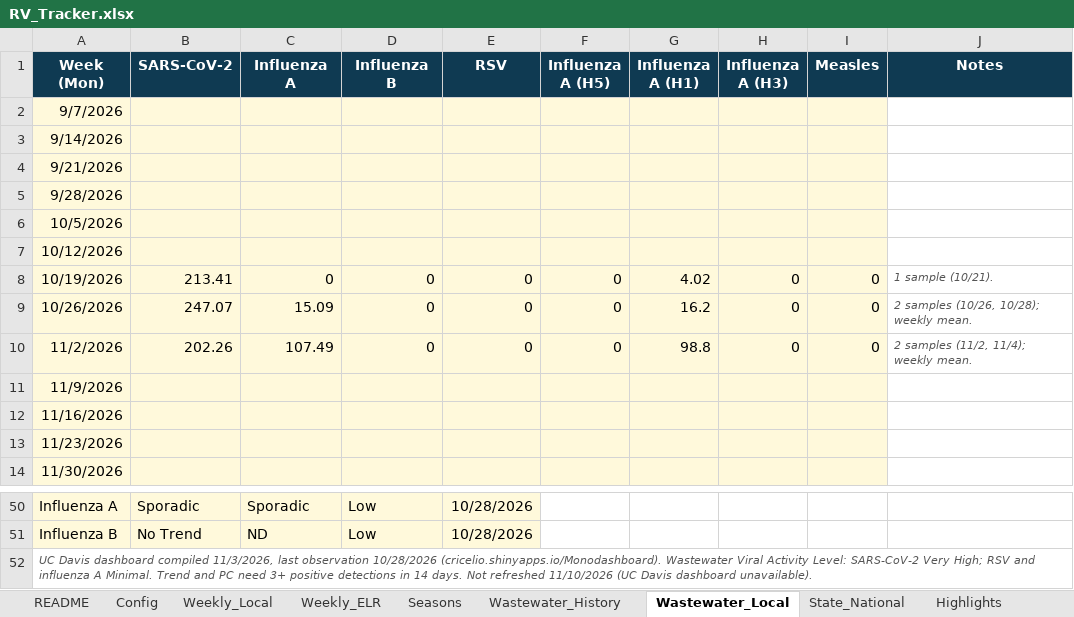
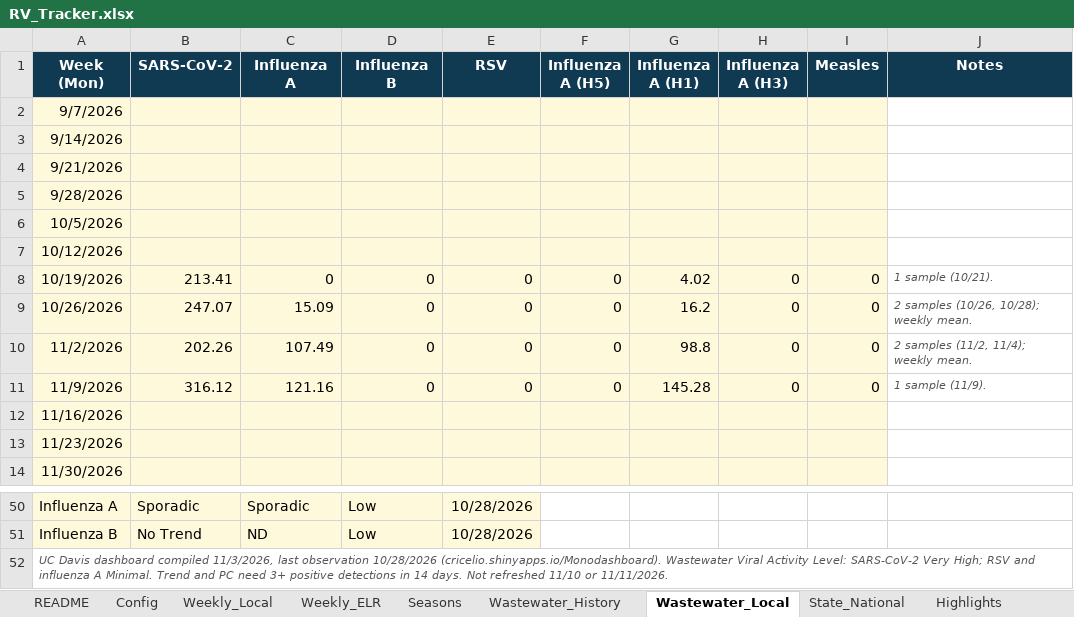
Before and after one commit to EmilyKillion/mono-county-dashboards, an Excel workbook: respiratory/RV_Tracker.xlsx, sheet Wastewater_Local, drawn as a sheet; only a part is shown, gaps mark what is left out; values as stored, in another font and other column widths than the file's, no borders; the diff names each change by its address in the sheet, - before the commit and + after, or states it on an @@ line.

```diff
--- a/respiratory/RV_Tracker.xlsx (sheet Wastewater_Local)
+++ b/respiratory/RV_Tracker.xlsx (sheet Wastewater_Local)
-B11 (SARS-CoV-2): (empty)
+B11 (SARS-CoV-2): 316.12
-C11 (Influenza A): (empty)
+C11 (Influenza A): 121.16
-D11 (Influenza B): (empty)
+D11 (Influenza B): 0
-E11 (RSV): (empty)
+E11 (RSV): 0
-F11 (Influenza A (H5)): (empty)
+F11 (Influenza A (H5)): 0
-G11 (Influenza A (H1)): (empty)
+G11 (Influenza A (H1)): 145.28
-H11 (Influenza A (H3)): (empty)
+H11 (Influenza A (H3)): 0
-I11 (Measles): (empty)
+I11 (Measles): 0
-J11 (Notes): (empty)
+J11 (Notes): 1 sample (11/9).
-A52 (Week (Mon)): …Not refreshed 11/10/2026 (UC Davis dashboard unavailable).
+A52 (Week (Mon)): …Not refreshed 11/10 or 11/11/2026.
```
Also changed, not shown: sheet Highlights, sheet Config.
